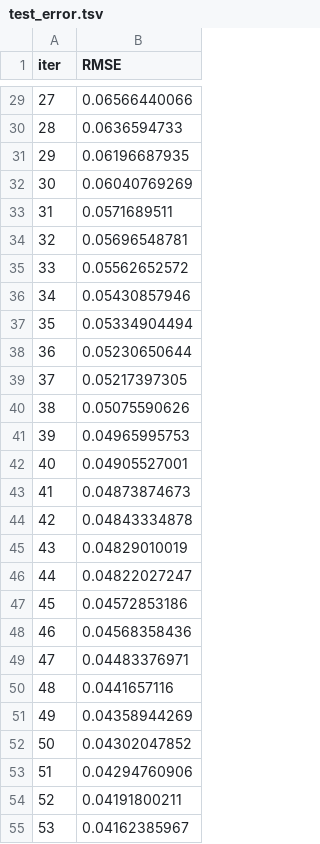
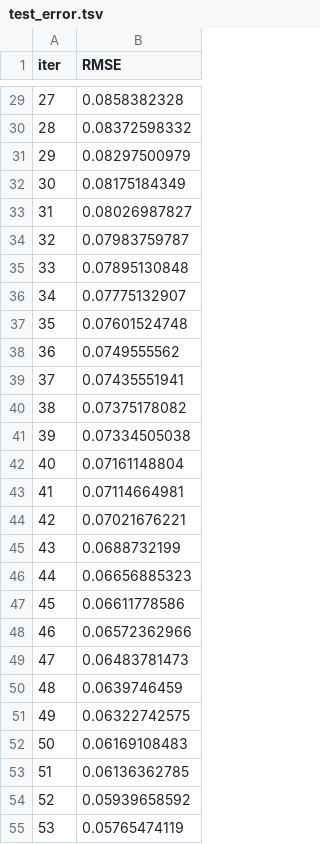
Before and after one commit to leadbreak/cls_snp, a TSV file: catboost_info/test_error.tsv, drawn as a sheet; only a part is shown, gaps mark what is left out; the diff covers the shown part only.

```diff
--- a/catboost_info/test_error.tsv
+++ b/catboost_info/test_error.tsv
@@ -29,27 +29,27 @@ iter	RMSE
-27	0.06566440066
-28	0.0636594733
-29	0.06196687935
-30	0.06040769269
-31	0.0571689511
-32	0.05696548781
-33	0.05562652572
-34	0.05430857946
-35	0.05334904494
-36	0.05230650644
-37	0.05217397305
-38	0.05075590626
-39	0.04965995753
-40	0.04905527001
-41	0.04873874673
-42	0.04843334878
-43	0.04829010019
-44	0.04822027247
-45	0.04572853186
-46	0.04568358436
-47	0.04483376971
-48	0.0441657116
-49	0.04358944269
-50	0.04302047852
-51	0.04294760906
-52	0.04191800211
-53	0.04162385967
+27	0.0858382328
+28	0.08372598332
+29	0.08297500979
+30	0.08175184349
+31	0.08026987827
+32	0.07983759787
+33	0.07895130848
+34	0.07775132907
+35	0.07601524748
+36	0.0749555562
+37	0.07435551941
+38	0.07375178082
+39	0.07334505038
+40	0.07161148804
+41	0.07114664981
+42	0.07021676221
+43	0.0688732199
+44	0.06656885323
+45	0.06611778586
+46	0.06572362966
+47	0.06483781473
+48	0.0639746459
+49	0.06322742575
+50	0.06169108483
+51	0.06136362785
+52	0.05939658592
+53	0.05765474119
```
Also changed, not shown: 73 edited cells elsewhere in this file, catboost_info/learn_error.tsv, catboost_info/time_left.tsv, 7 other files.
